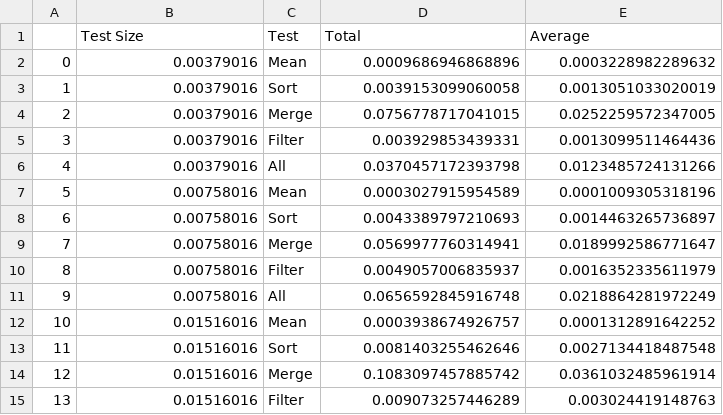
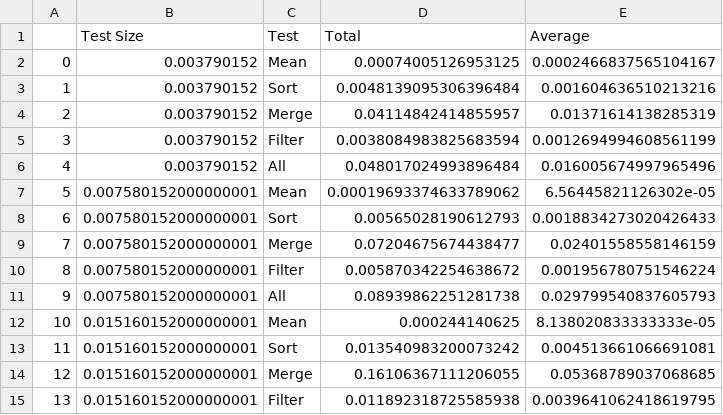
Before and after one commit to avickars/rapids-blog-post, a CSV file: AWS Results/results_df_pandas.csv, drawn as a sheet; only a part is shown; the diff covers the shown part only.

Commit message:
updated cpu results with proper instance

```diff
--- a/AWS Results/results_df_pandas.csv
+++ b/AWS Results/results_df_pandas.csv
@@ -1,15 +1,15 @@
 ,Test Size,Test,Total,Average
-0,0.00379016,Mean,0.0009686946868896,0.0003228982289632
-1,0.00379016,Sort,0.0039153099060058,0.0013051033020019
-2,0.00379016,Merge,0.0756778717041015,0.0252259572347005
-3,0.00379016,Filter,0.003929853439331,0.0013099511464436
-4,0.00379016,All,0.0370457172393798,0.0123485724131266
-5,0.00758016,Mean,0.0003027915954589,0.0001009305318196
-6,0.00758016,Sort,0.0043389797210693,0.0014463265736897
-7,0.00758016,Merge,0.0569977760314941,0.0189992586771647
-8,0.00758016,Filter,0.0049057006835937,0.0016352335611979
-9,0.00758016,All,0.0656592845916748,0.0218864281972249
-10,0.01516016,Mean,0.0003938674926757,0.0001312891642252
-11,0.01516016,Sort,0.0081403255462646,0.0027134418487548
-12,0.01516016,Merge,0.1083097457885742,0.0361032485961914
-13,0.01516016,Filter,0.009073257446289,0.003024419148763
+0,0.003790152,Mean,0.00074005126953125,0.0002466837565104167
+1,0.003790152,Sort,0.0048139095306396484,0.001604636510213216
+2,0.003790152,Merge,0.04114842414855957,0.01371614138285319
+3,0.003790152,Filter,0.0038084983825683594,0.0012694994608561199
+4,0.003790152,All,0.048017024993896484,0.016005674997965496
+5,0.007580152000000001,Mean,0.00019693374633789062,6.56445821126302e-05
+6,0.007580152000000001,Sort,0.00565028190612793,0.0018834273020426433
+7,0.007580152000000001,Merge,0.07204675674438477,0.02401558558146159
+8,0.007580152000000001,Filter,0.005870342254638672,0.001956780751546224
+9,0.007580152000000001,All,0.08939862251281738,0.029799540837605793
+10,0.015160152000000001,Mean,0.000244140625,8.138020833333333e-05
+11,0.015160152000000001,Sort,0.013540983200073242,0.004513661066691081
+12,0.015160152000000001,Merge,0.16106367111206055,0.05368789037068685
+13,0.015160152000000001,Filter,0.011892318725585938,0.0039641062418619795
```
Also changed, not shown: 138 edited cells elsewhere in this file, AWS Results/results_df_rapids_ml.csv, AWS Results/results_df_sklearn.csv, 13 other files.
